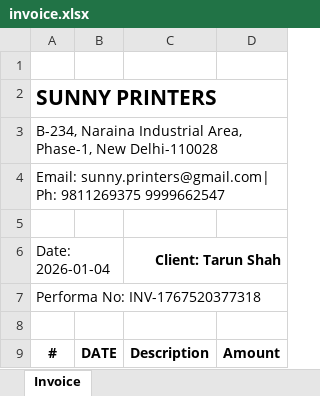
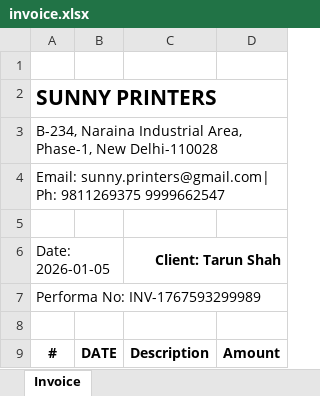
Before and after one commit to vishalxxx/Sunny_Printers, an Excel workbook: output/invoice.xlsx, sheet Invoice, drawn as a sheet; only a part is shown; values as stored, in another font and other column widths than the file's, no borders; the diff names each change by its address in the sheet, - before the commit and + after, or states it on an @@ line.

Commit message:
Invoice Genration UI made

```diff
--- a/output/invoice.xlsx (sheet Invoice)
+++ b/output/invoice.xlsx (sheet Invoice)
-A6: Date: 2026-01-04
+A6: Date: 2026-01-05
-A7 (Date: 2026-01-05): Performa No: INV-1767520377318
+A7 (Date: 2026-01-05): Performa No: INV-1767593299989
```
Also changed, not shown: 6 other files.
